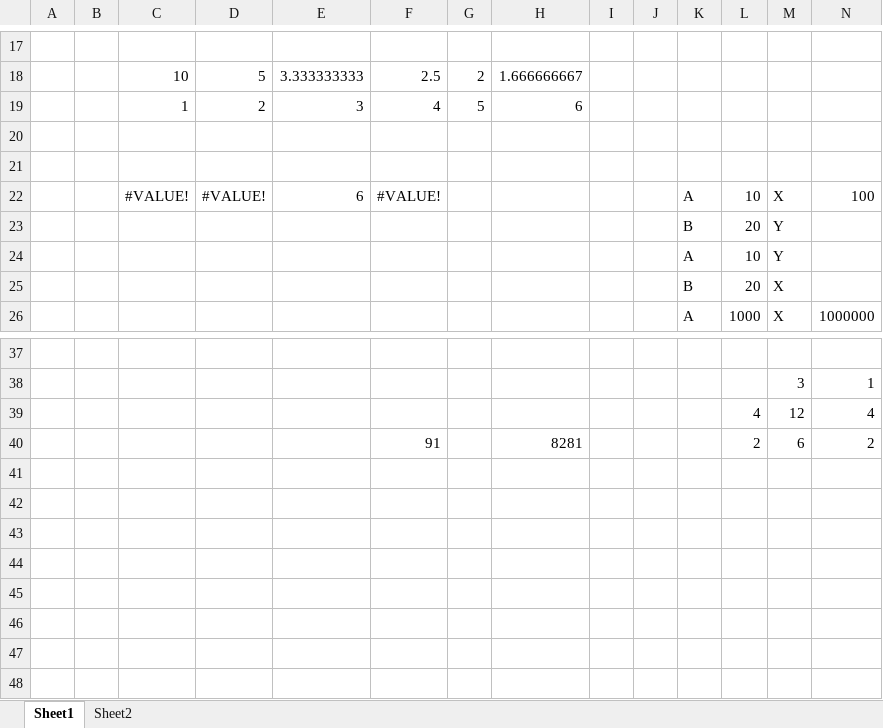
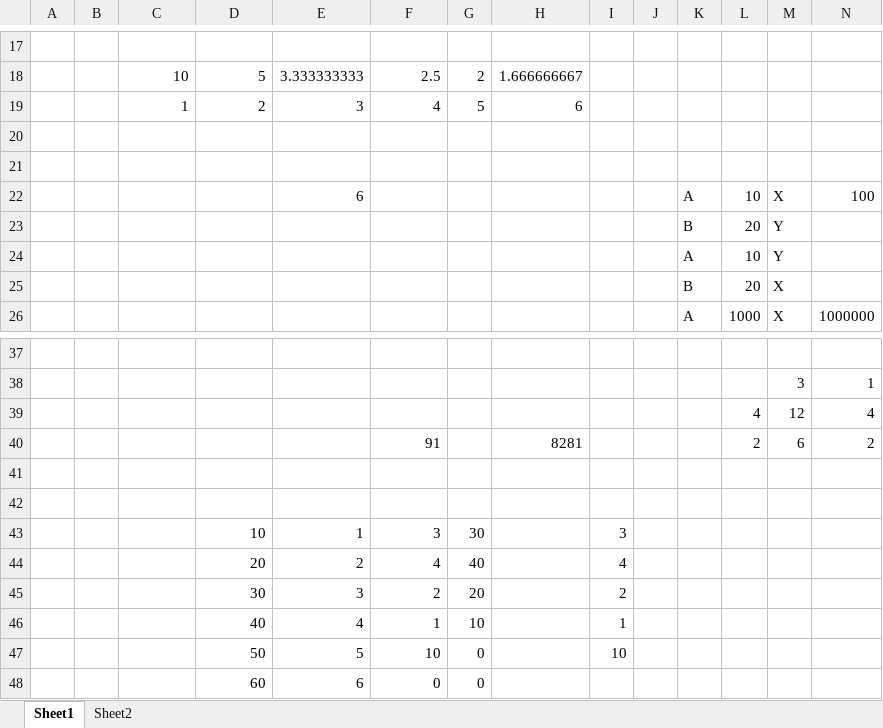
Before and after one commit to tamc/excel_to_code, an Excel workbook: examples/rangesinsteadofcells.xlsx, sheet Sheet1, drawn as a sheet; only a part is shown, gaps mark what is left out; values as stored, in another font and other column widths than the file's, no borders; rows hold the shown columns only; the diff names each change by its address in the sheet, - before the commit and + after, or states it on an @@ line.

Commit message:
SUMIF and SUMIFS can now cope with being passed ranges for the criteria

```diff
--- a/examples/rangesinsteadofcells.xlsx (sheet Sheet1)
+++ b/examples/rangesinsteadofcells.xlsx (sheet Sheet1)
-C22: #VALUE!
+C22: (empty)
-D22: #VALUE!
+D22: (empty)
-F22: #VALUE!
+F22: (empty)
+row 41: (empty)
+row 42: (empty)
+row 43:  |  |  | 10 | 1 | 3 | 30 |  | 3
+row 44:  |  |  | 20 | 2 | 4 | 40 |  | 4
+row 45:  |  |  | 30 | 3 | 2 | 20 |  | 2
+row 46:  |  |  | 40 | 4 | 1 | 10 |  | 1
+row 47:  |  |  | 50 | 5 | 10 | 0 |  | 10
+row 48:  |  |  | 60 | 6 | 0 | 0
```
Also changed, not shown: formulas that keep their value, 18 other files.
